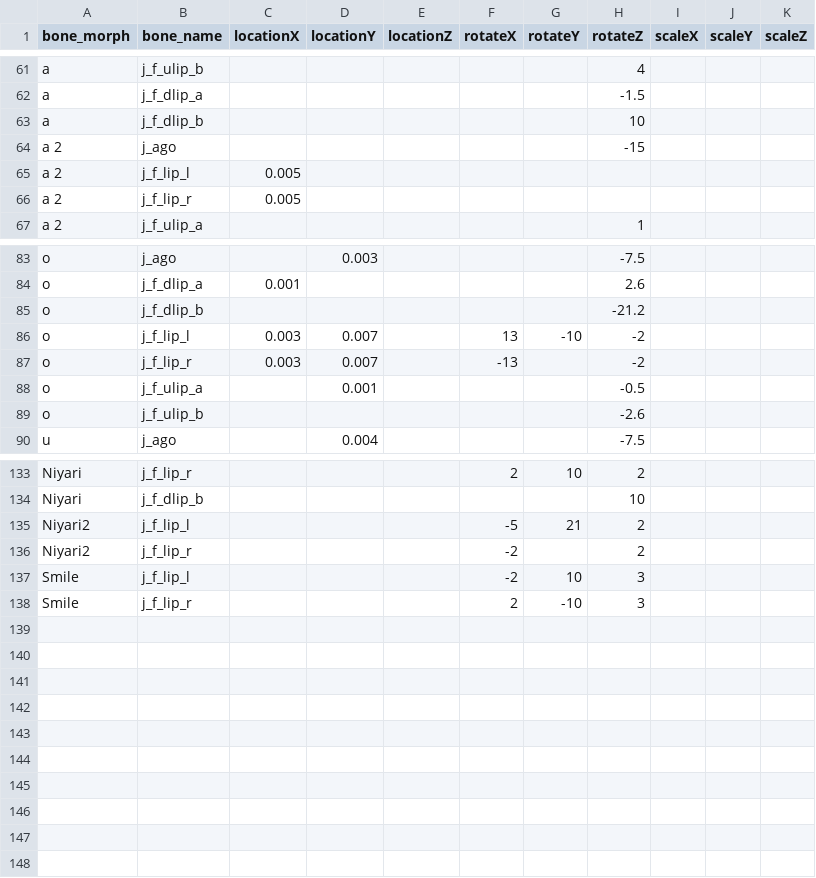
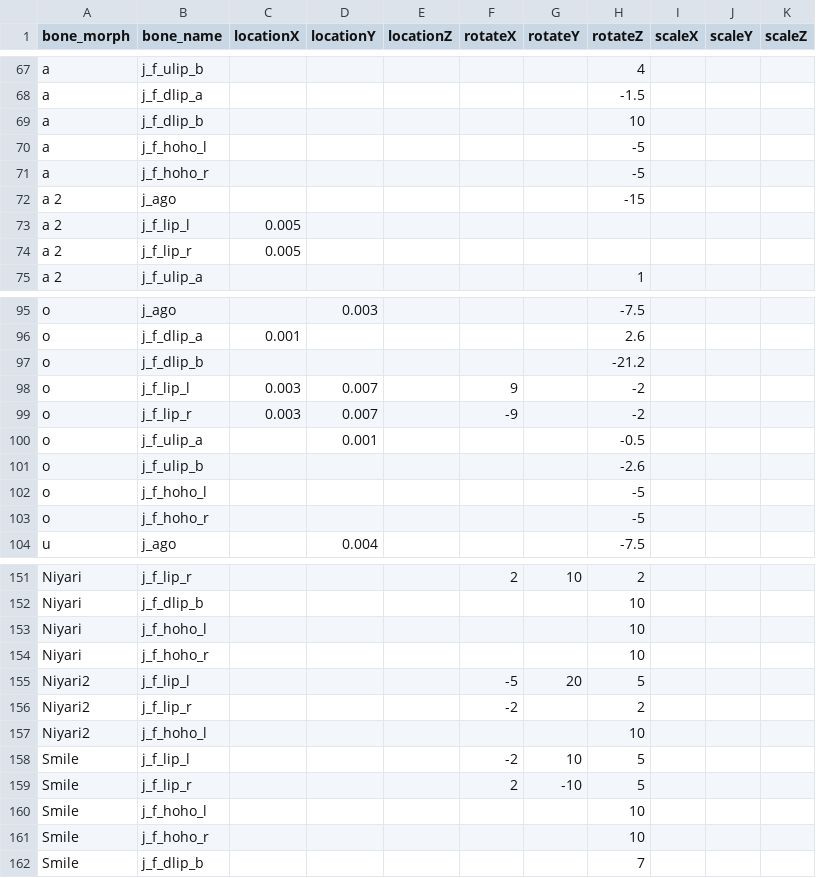
Before and after one commit to wikid24/ffxiv_mmd_tools_helper, a CSV file: ffxiv_mmd_tools_helper/data/bone_morphs_hyur.csv, drawn as a sheet; only a part is shown, gaps mark what is left out; the diff covers the shown part only.

```diff
--- a/ffxiv_mmd_tools_helper/data/bone_morphs_hyur.csv
+++ b/ffxiv_mmd_tools_helper/data/bone_morphs_hyur.csv
@@ -63,2 +69,4 @@ a,j_f_dlip_a,,,,,,-1.5,,,
 a,j_f_dlip_b,,,,,,10,,,
+a,j_f_hoho_l,,,,,,-5,,,
+a,j_f_hoho_r,,,,,,-5,,,
 a 2,j_ago,,,,,,-15,,,
@@ -85,6 +97,8 @@ o,j_f_dlip_a,0.001,,,,,2.6,,,
 o,j_f_dlip_b,,,,,,-21.2,,,
-o,j_f_lip_l,0.003,0.007,,13,-10,-2,,,
-o,j_f_lip_r,0.003,0.007,,-13,,-2,,,
+o,j_f_lip_l,0.003,0.007,,9,,-2,,,
+o,j_f_lip_r,0.003,0.007,,-9,,-2,,,
 o,j_f_ulip_a,,0.001,,,,-0.5,,,
 o,j_f_ulip_b,,,,,,-2.6,,,
+o,j_f_hoho_l,,,,,,-5,,,
+o,j_f_hoho_r,,,,,,-5,,,
 u,j_ago,,0.004,,,,-7.5,,,
@@ -134,5 +152,11 @@ Niyari,j_f_lip_r,,,,2,10,2,,,
 Niyari,j_f_dlip_b,,,,,,10,,,
-Niyari2,j_f_lip_l,,,,-5,21,2,,,
+Niyari,j_f_hoho_l,,,,,,10,,,
+Niyari,j_f_hoho_r,,,,,,10,,,
+Niyari2,j_f_lip_l,,,,-5,20,5,,,
 Niyari2,j_f_lip_r,,,,-2,,2,,,
-Smile,j_f_lip_l,,,,-2,10,3,,,
-Smile,j_f_lip_r,,,,2,-10,3,,,
+Niyari2,j_f_hoho_l,,,,,,10,,,
+Smile,j_f_lip_l,,,,-2,10,5,,,
+Smile,j_f_lip_r,,,,2,-10,5,,,
+Smile,j_f_hoho_l,,,,,,10,,,
+Smile,j_f_hoho_r,,,,,,10,,,
+Smile,j_f_dlip_b,,,,,,7,,,
```
Also changed, not shown: 14 added rows and 20 edited cells elsewhere in this file.
